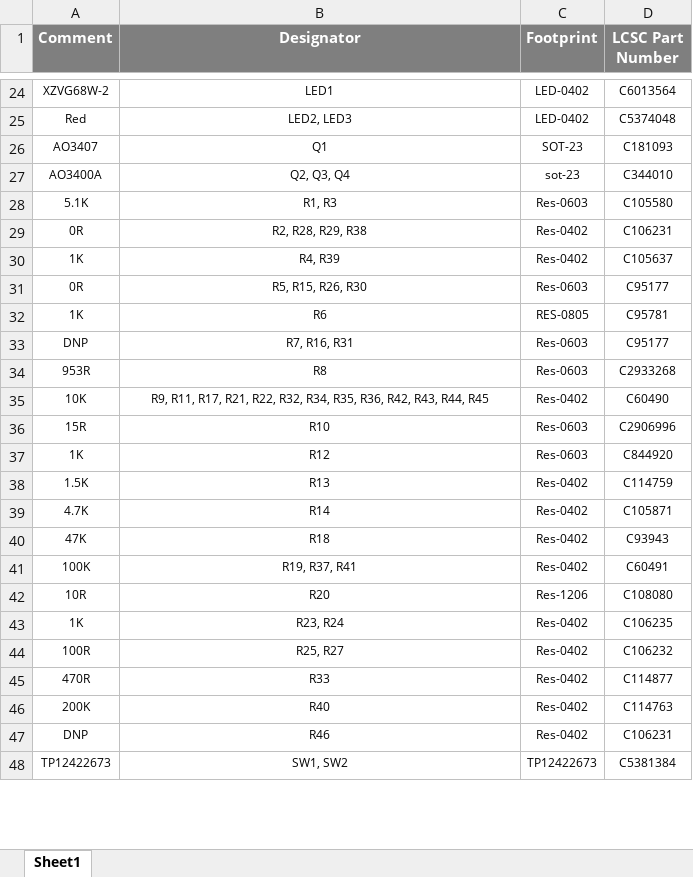
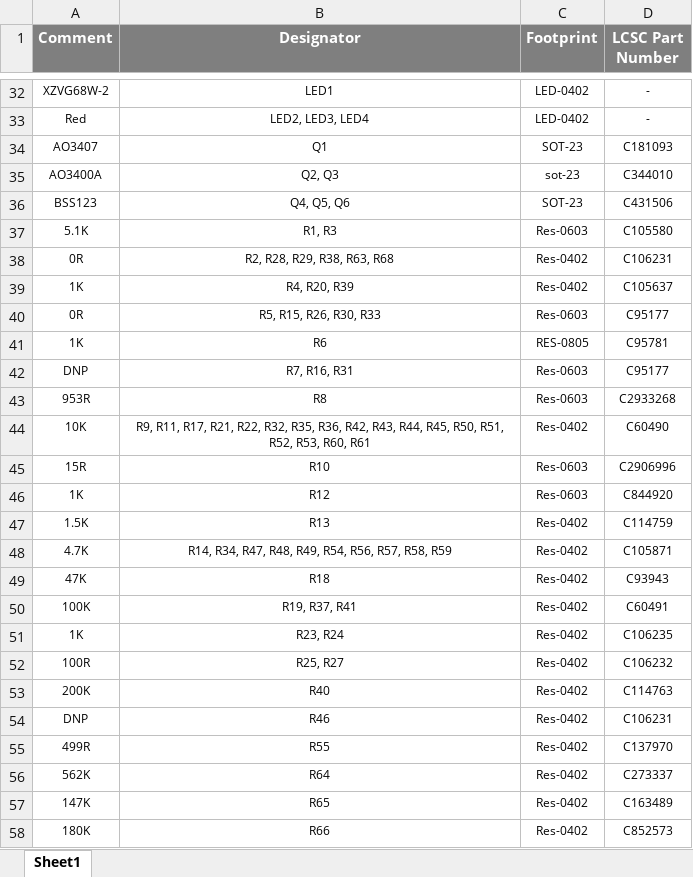
Before and after one commit to eSpark-Backup/dominikschmidt-meditationdevice, an Excel workbook: Design-Files/Main-Board-V1.1/Deliverables/BOM/JLCPCB_BOM.xlsx, sheet Sheet1, drawn as a sheet; only a part is shown, gaps mark what is left out; the shorter side is filled out with more unchanged rows; values as stored, in another font and other column widths than the file's, no borders; removed rows and columns are numbered as before the commit, all else as after; the diff covers the shown part only; the diff names each change by its address in the sheet, - before the commit and + after, or states it on an @@ line.

```diff
--- a/Design-Files/Main-Board-V1.1/Deliverables/BOM/JLCPCB_BOM.xlsx (sheet Sheet1)
+++ b/Design-Files/Main-Board-V1.1/Deliverables/BOM/JLCPCB_BOM.xlsx (sheet Sheet1)
-D32 (LCSC Part Number): C6013564
+D32 (LCSC Part Number): -
-B33 (Designator): LED2, LED3
+B33 (Designator): LED2, LED3, LED4
-D33 (LCSC Part Number): C5374048
+D33 (LCSC Part Number): -
-B35 (Designator): Q2, Q3, Q4
+B35 (Designator): Q2, Q3
+row 36: BSS123 | Q4, Q5, Q6 | SOT-23 | C431506
-B38 (Designator): R2, R28, R29, R38
+B38 (Designator): R2, R28, R29, R38, R63, R68
-B39 (Designator): R4, R39
+B39 (Designator): R4, R20, R39
-B40 (Designator): R5, R15, R26, R30
+B40 (Designator): R5, R15, R26, R30, R33
-B44 (Designator): …R22, R32, R34, R35, R36, R42, R43, R44, R45
+B44 (Designator): …R22, R32, R35, R36, R42, R43, R44, R45, R50, R51, R52, R53, R60, R61
-B48 (Designator): R14
+B48 (Designator): R14, R34, R47, R48, R49, R54, R56, R57, R58, R59
-row 42: 10R | R20 | Res-1206 | C108080
-row 45: 470R | R33 | Res-0402 | C114877
+row 55: 499R | R55 | Res-0402 | C137970
+row 56: 562K | R64 | Res-0402 | C273337
+row 57: 147K | R65 | Res-0402 | C163489
+row 58: 180K | R66 | Res-0402 | C852573
```
Also changed, not shown: 18 added rows, 3 removed rows and 10 edited cells elsewhere in this sheet, Design-Files/Main-Board-V1.1/Deliverables/BOM/Client-BOM-Main-Board-V1.0.0.xlsx.
